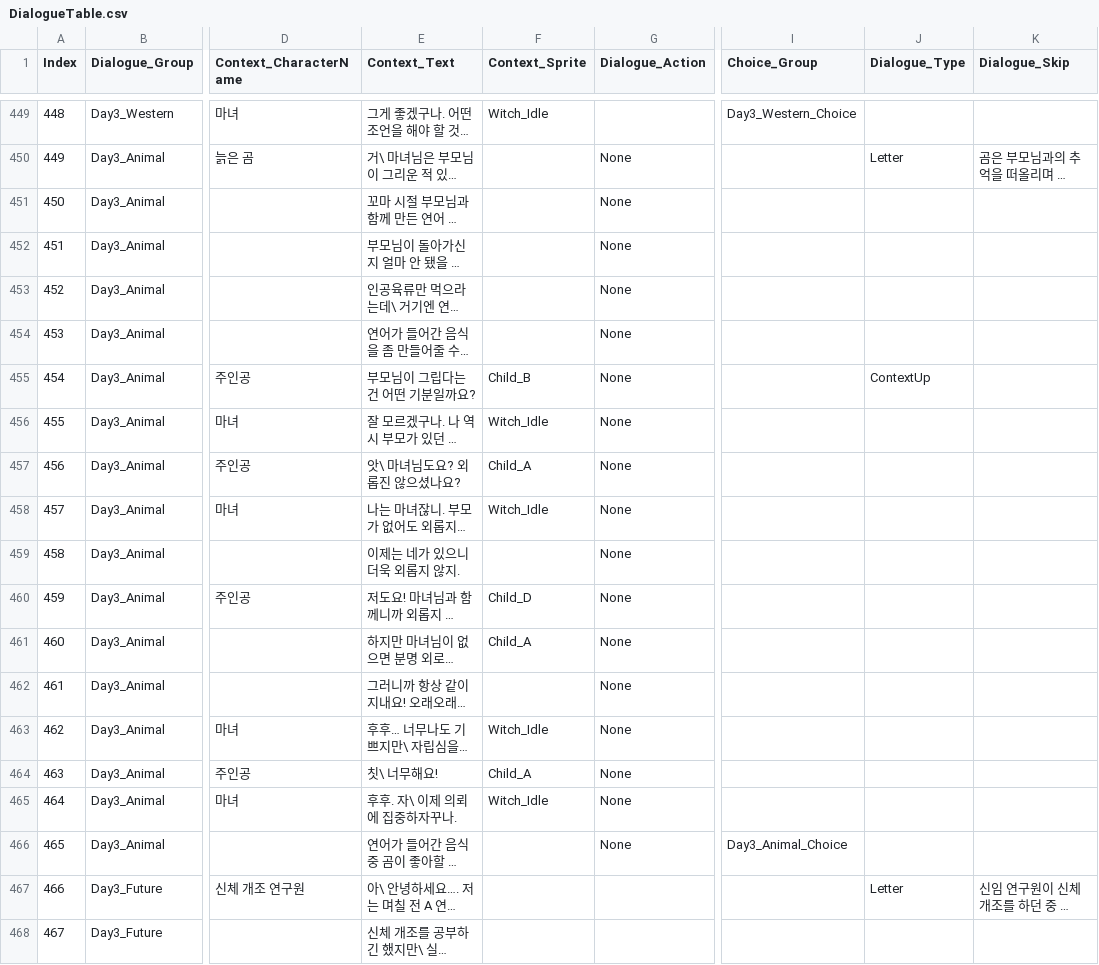
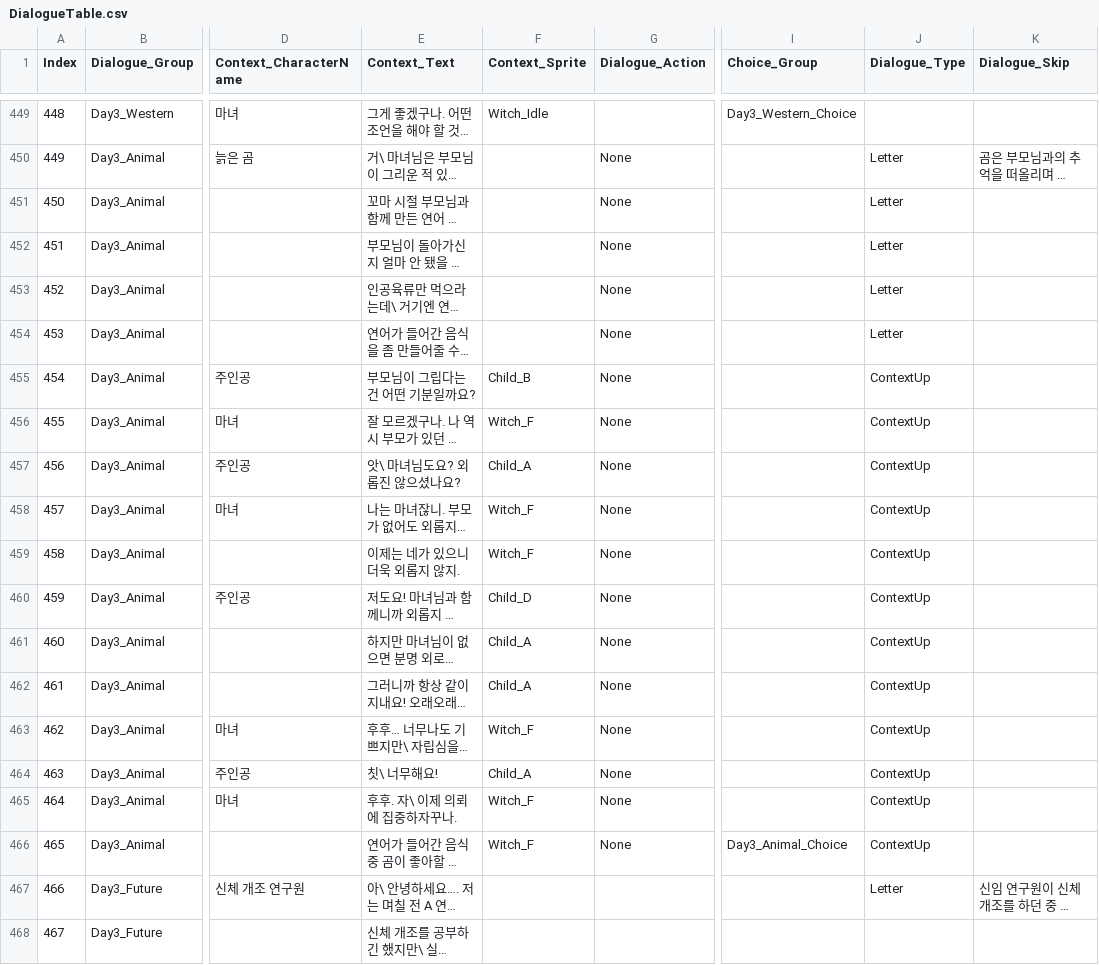
Before and after one commit to ILHWANK/Project-LWC, a CSV file: Assets/Resources/DataTable/DialogueTable.csv, drawn as a sheet; only a part is shown, gaps mark what is left out; long unchanged cells end in …; the diff covers the shown part only; the diff names each change by its address in the sheet, - before the commit and + after, or states it on an @@ line.

Commit message:
- Inventory Item 사용시 Item 소모밒 Inventory 정보를 Update 하도록 수정 - 일상 대화및 이벤트 대화(Prologue 및 Letter 등..) 구조 정리중

```diff
--- a/Assets/Resources/DataTable/DialogueTable.csv
+++ b/Assets/Resources/DataTable/DialogueTable.csv
-J451:J454 (Dialogue_Type): (empty)
+J451:J454 (Dialogue_Type): Letter
-F456 (Context_Sprite): Witch_Idle
+F456 (Context_Sprite): Witch_F
-J456:J466 (Dialogue_Type): (empty)
+J456:J466 (Dialogue_Type): ContextUp
-F458 (Context_Sprite): Witch_Idle
+F458 (Context_Sprite): Witch_F
-F459 (Context_Sprite): (empty)
+F459 (Context_Sprite): Witch_F
-F462 (Context_Sprite): (empty)
+F462 (Context_Sprite): Child_A
-F463 (Context_Sprite): Witch_Idle
+F463 (Context_Sprite): Witch_F
-F465 (Context_Sprite): Witch_Idle
+F465 (Context_Sprite): Witch_F
-F466 (Context_Sprite): (empty)
+F466 (Context_Sprite): Witch_F
```
Also changed, not shown: 7 edited cells elsewhere in this file, 8 other files.
